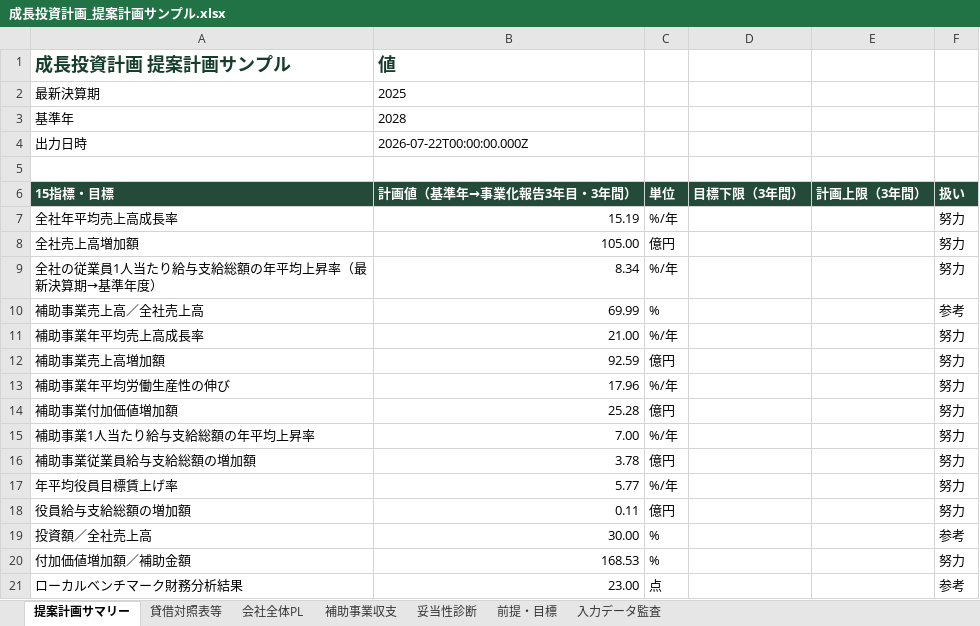
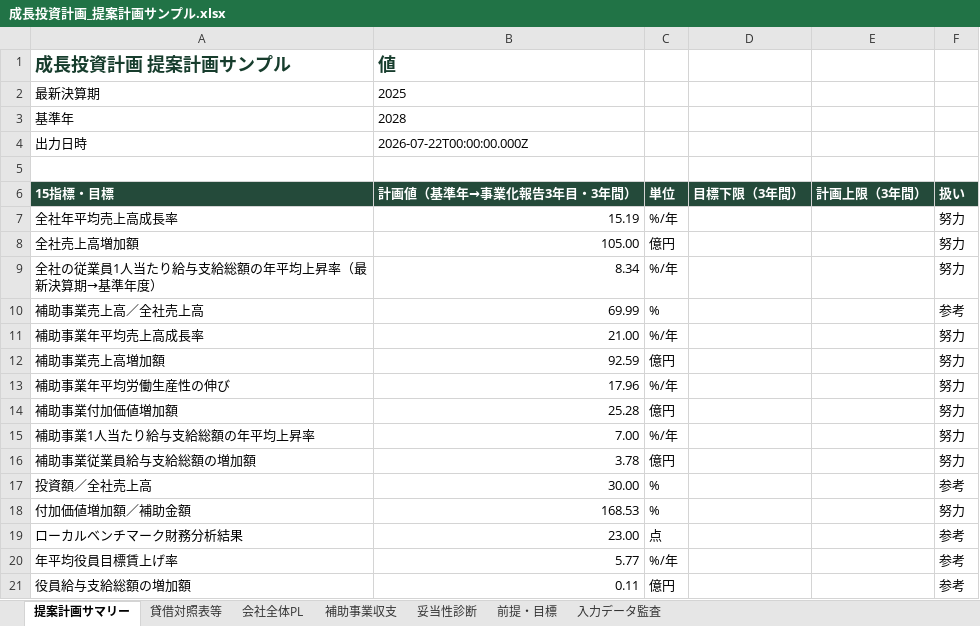
Before and after one commit to tyaso777/japan-subsidy-data, an Excel workbook: 補助金/大規模成長投資補助金/planning_model/examples/成長投資計画_提案計画サンプル.xlsx, sheet 提案計画サマリー, drawn as a sheet; values as stored, in another font and other column widths than the file's, no borders; removed rows and columns are numbered as before the commit, all else as after; the diff names each change by its address in the sheet, - before the commit and + after, or states it on an @@ line.

```diff
--- a/補助金/大規模成長投資補助金/planning_model/examples/成長投資計画_提案計画サンプル.xlsx (sheet 提案計画サマリー)
+++ b/補助金/大規模成長投資補助金/planning_model/examples/成長投資計画_提案計画サンプル.xlsx (sheet 提案計画サマリー)
-row 17: 年平均役員目標賃上げ率 | 5.77 | %/年 |  |  | 努力
-row 18: 役員給与支給総額の増加額 | 0.11 | 億円 |  |  | 努力
+row 20: 年平均役員目標賃上げ率 | 5.77 | %/年 |  |  | 参考
+row 21: 役員給与支給総額の増加額 | 0.11 | 億円 |  |  | 参考
```
Also changed, not shown: 補助金/大規模成長投資補助金/planning_model/examples/成長投資計画_提案計画サンプル_基準年売上開始.xlsx, 11 other files.
